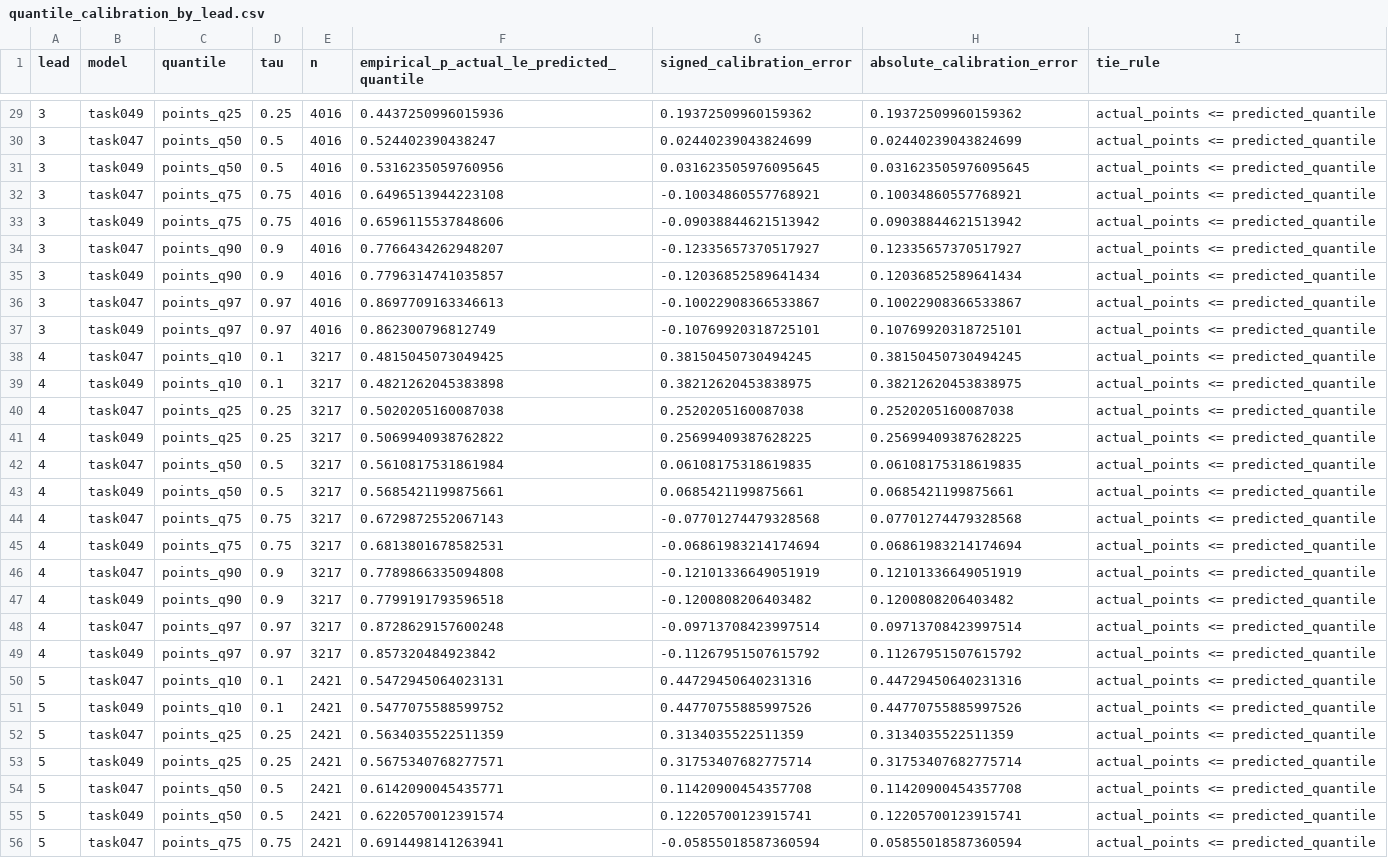
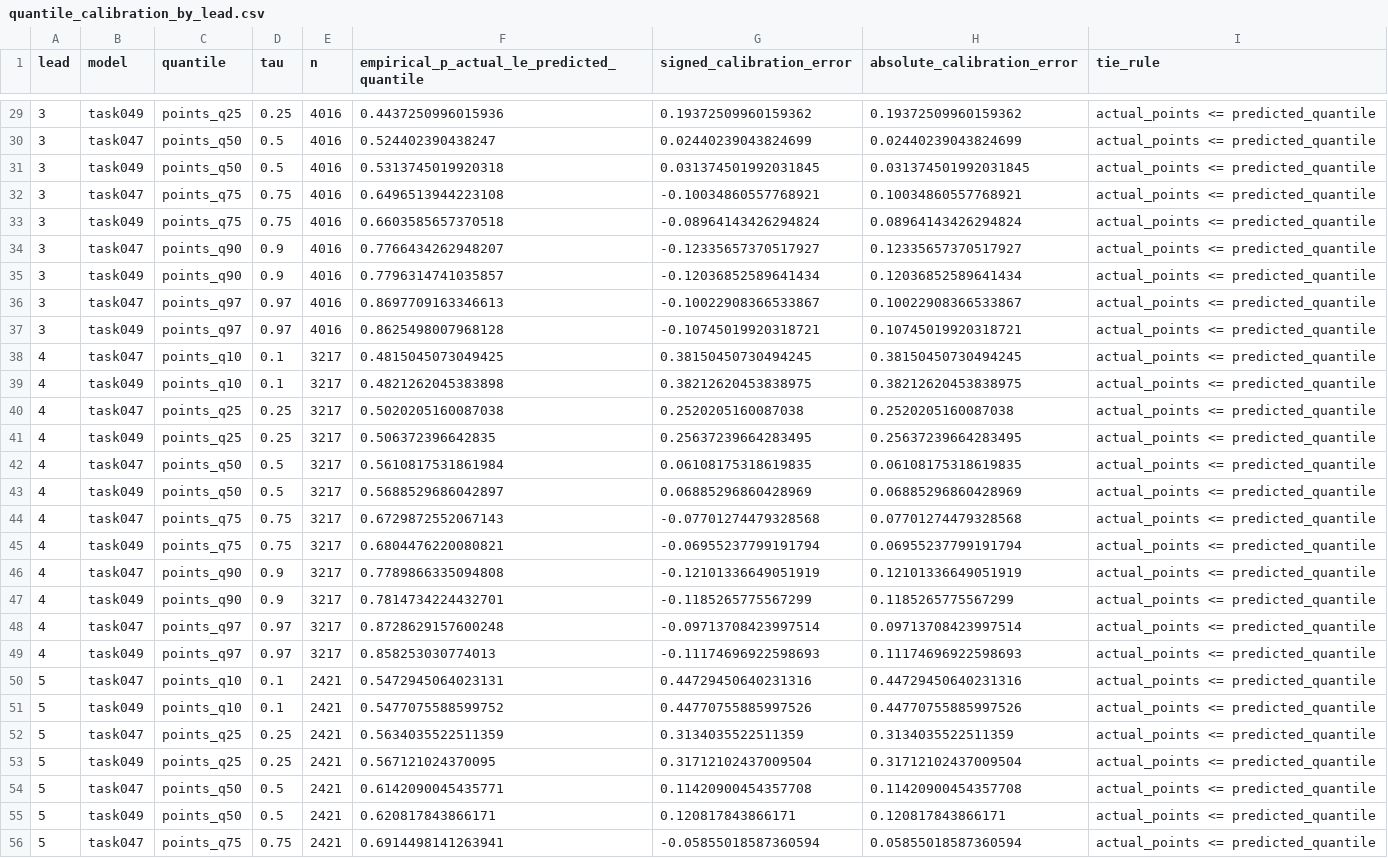
Before and after one commit to lukemcalister10/GPTRLE, a CSV file: reports/task-049-three-state-point-distribution/quantile_calibration_by_lead.csv, drawn as a sheet; only a part is shown, gaps mark what is left out; the diff covers the shown part only.

```diff
--- a/reports/task-049-three-state-point-distribution/quantile_calibration_by_lead.csv
+++ b/reports/task-049-three-state-point-distribution/quantile_calibration_by_lead.csv
@@ -30,5 +30,5 @@ lead,model,quantile,tau,n,empirical_p_actual_le_predicted_quantile,signed_calibr
 3,task047,points_q50,0.5,4016,0.524402390438247,0.02440239043824699,0.02440239043824699,actual_points <= predicted_quantile
-3,task049,points_q50,0.5,4016,0.5316235059760956,0.031623505976095645,0.031623505976095645,actual_points <= predicted_quantile
+3,task049,points_q50,0.5,4016,0.5313745019920318,0.031374501992031845,0.031374501992031845,actual_points <= predicted_quantile
 3,task047,points_q75,0.75,4016,0.6496513944223108,-0.10034860557768921,0.10034860557768921,actual_points <= predicted_quantile
-3,task049,points_q75,0.75,4016,0.6596115537848606,-0.09038844621513942,0.09038844621513942,actual_points <= predicted_quantile
+3,task049,points_q75,0.75,4016,0.6603585657370518,-0.08964143426294824,0.08964143426294824,actual_points <= predicted_quantile
 3,task047,points_q90,0.9,4016,0.7766434262948207,-0.12335657370517927,0.12335657370517927,actual_points <= predicted_quantile
@@ -36,3 +36,3 @@ lead,model,quantile,tau,n,empirical_p_actual_le_predicted_quantile,signed_calibr
 3,task047,points_q97,0.97,4016,0.8697709163346613,-0.10022908366533867,0.10022908366533867,actual_points <= predicted_quantile
-3,task049,points_q97,0.97,4016,0.862300796812749,-0.10769920318725101,0.10769920318725101,actual_points <= predicted_quantile
+3,task049,points_q97,0.97,4016,0.8625498007968128,-0.10745019920318721,0.10745019920318721,actual_points <= predicted_quantile
 4,task047,points_q10,0.1,3217,0.4815045073049425,0.38150450730494245,0.38150450730494245,actual_points <= predicted_quantile
@@ -40,11 +40,11 @@ lead,model,quantile,tau,n,empirical_p_actual_le_predicted_quantile,signed_calibr
 4,task047,points_q25,0.25,3217,0.5020205160087038,0.2520205160087038,0.2520205160087038,actual_points <= predicted_quantile
-4,task049,points_q25,0.25,3217,0.5069940938762822,0.25699409387628225,0.25699409387628225,actual_points <= predicted_quantile
+4,task049,points_q25,0.25,3217,0.506372396642835,0.25637239664283495,0.25637239664283495,actual_points <= predicted_quantile
 4,task047,points_q50,0.5,3217,0.5610817531861984,0.06108175318619835,0.06108175318619835,actual_points <= predicted_quantile
-4,task049,points_q50,0.5,3217,0.5685421199875661,0.0685421199875661,0.0685421199875661,actual_points <= predicted_quantile
+4,task049,points_q50,0.5,3217,0.5688529686042897,0.06885296860428969,0.06885296860428969,actual_points <= predicted_quantile
 4,task047,points_q75,0.75,3217,0.6729872552067143,-0.07701274479328568,0.07701274479328568,actual_points <= predicted_quantile
-4,task049,points_q75,0.75,3217,0.6813801678582531,-0.06861983214174694,0.06861983214174694,actual_points <= predicted_quantile
+4,task049,points_q75,0.75,3217,0.6804476220080821,-0.06955237799191794,0.06955237799191794,actual_points <= predicted_quantile
 4,task047,points_q90,0.9,3217,0.7789866335094808,-0.12101336649051919,0.12101336649051919,actual_points <= predicted_quantile
-4,task049,points_q90,0.9,3217,0.7799191793596518,-0.1200808206403482,0.1200808206403482,actual_points <= predicted_quantile
+4,task049,points_q90,0.9,3217,0.7814734224432701,-0.1185265775567299,0.1185265775567299,actual_points <= predicted_quantile
 4,task047,points_q97,0.97,3217,0.8728629157600248,-0.09713708423997514,0.09713708423997514,actual_points <= predicted_quantile
-4,task049,points_q97,0.97,3217,0.857320484923842,-0.11267951507615792,0.11267951507615792,actual_points <= predicted_quantile
+4,task049,points_q97,0.97,3217,0.858253030774013,-0.11174696922598693,0.11174696922598693,actual_points <= predicted_quantile
 5,task047,points_q10,0.1,2421,0.5472945064023131,0.44729450640231316,0.44729450640231316,actual_points <= predicted_quantile
@@ -52,5 +52,5 @@ lead,model,quantile,tau,n,empirical_p_actual_le_predicted_quantile,signed_calibr
 5,task047,points_q25,0.25,2421,0.5634035522511359,0.3134035522511359,0.3134035522511359,actual_points <= predicted_quantile
-5,task049,points_q25,0.25,2421,0.5675340768277571,0.31753407682775714,0.31753407682775714,actual_points <= predicted_quantile
+5,task049,points_q25,0.25,2421,0.567121024370095,0.31712102437009504,0.31712102437009504,actual_points <= predicted_quantile
 5,task047,points_q50,0.5,2421,0.6142090045435771,0.11420900454357708,0.11420900454357708,actual_points <= predicted_quantile
-5,task049,points_q50,0.5,2421,0.6220570012391574,0.12205700123915741,0.12205700123915741,actual_points <= predicted_quantile
+5,task049,points_q50,0.5,2421,0.620817843866171,0.120817843866171,0.120817843866171,actual_points <= predicted_quantile
 5,task047,points_q75,0.75,2421,0.6914498141263941,-0.05855018587360594,0.05855018587360594,actual_points <= predicted_quantile
```
Also changed, not shown: 39 edited cells elsewhere in this file, reports/task-049-three-state-point-distribution/bootstrap_pooled_statistic_invariant.csv, reports/task-049-three-state-point-distribution/predicted_vs_realised_state_frequency.csv, 28 other files.
